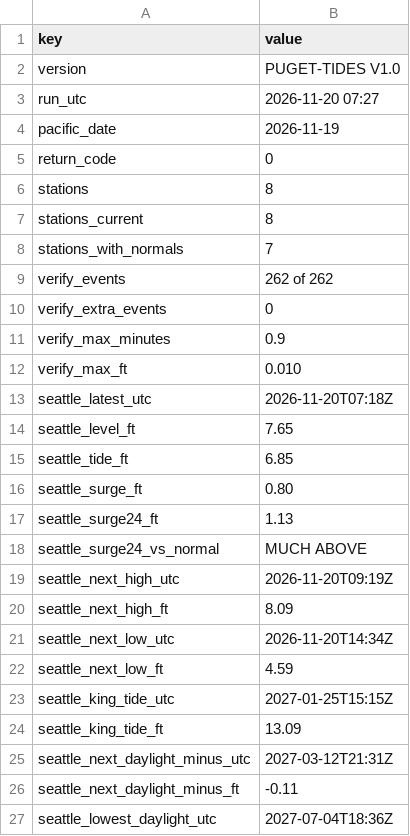
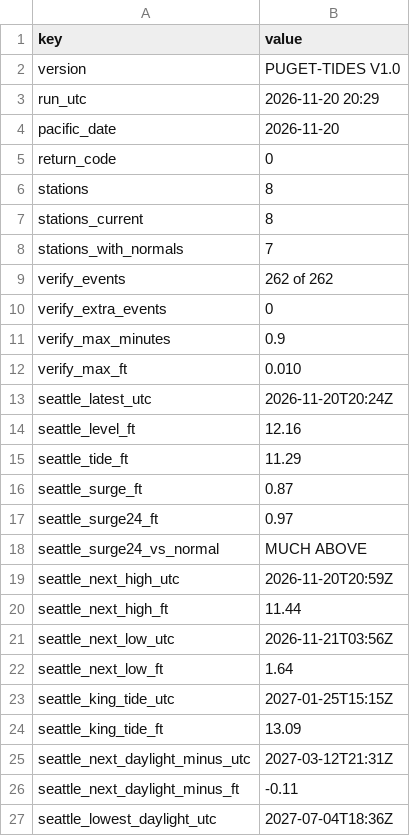
Before and after one commit to bdgroves/puget-tides, a CSV file: summary.csv, drawn as a sheet; only a part is shown.

```diff
--- a/summary.csv
+++ b/summary.csv
@@ -2,4 +2,4 @@ key,value
 version,PUGET-TIDES V1.0
-run_utc,2026-11-20 07:27
-pacific_date,2026-11-19
+run_utc,2026-11-20 20:29
+pacific_date,2026-11-20
 return_code,0
@@ -12,12 +12,12 @@ verify_max_minutes,0.9
 verify_max_ft,0.010
-seattle_latest_utc,2026-11-20T07:18Z
-seattle_level_ft,7.65
-seattle_tide_ft,6.85
-seattle_surge_ft,0.80
-seattle_surge24_ft,1.13
+seattle_latest_utc,2026-11-20T20:24Z
+seattle_level_ft,12.16
+seattle_tide_ft,11.29
+seattle_surge_ft,0.87
+seattle_surge24_ft,0.97
 seattle_surge24_vs_normal,MUCH ABOVE
-seattle_next_high_utc,2026-11-20T09:19Z
-seattle_next_high_ft,8.09
-seattle_next_low_utc,2026-11-20T14:34Z
-seattle_next_low_ft,4.59
+seattle_next_high_utc,2026-11-20T20:59Z
+seattle_next_high_ft,11.44
+seattle_next_low_utc,2026-11-21T03:56Z
+seattle_next_low_ft,1.64
 seattle_king_tide_utc,2027-01-25T15:15Z
```
Also changed, not shown: datums.csv, harcon.csv, 7 other files.
